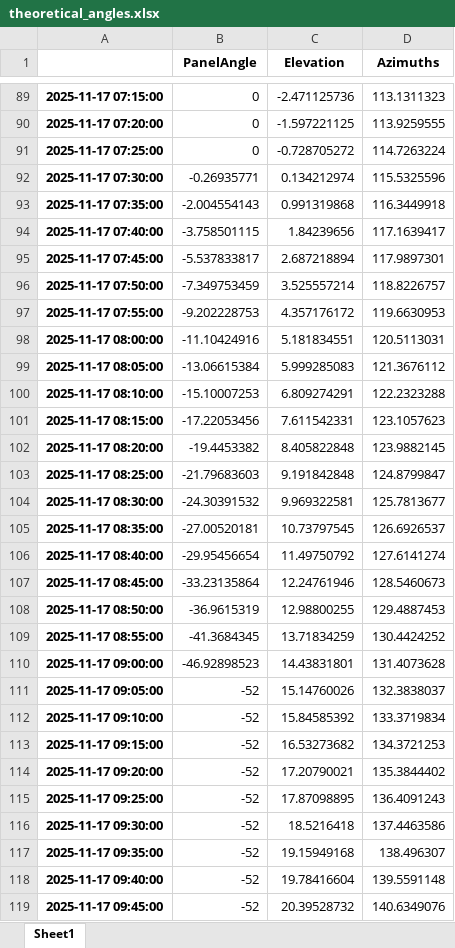
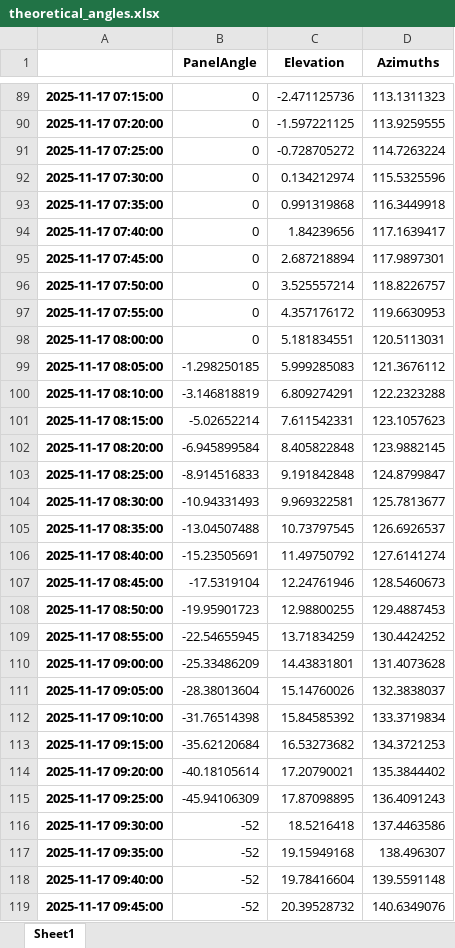
Before and after one commit to colenoble/geoff-backtracking, an Excel workbook: theoretical_angles.xlsx, sheet Sheet1, drawn as a sheet; only a part is shown, gaps mark what is left out; values as stored, in another font and other column widths than the file's, no borders; the diff covers the shown part only; the diff names each change by its address in the sheet, - before the commit and + after, or states it on an @@ line.

```diff
--- a/theoretical_angles.xlsx (sheet Sheet1)
+++ b/theoretical_angles.xlsx (sheet Sheet1)
-B92 (PanelAngle): -0.26935771
+B92 (PanelAngle): 0
-B93 (PanelAngle): -2.004554143
+B93 (PanelAngle): 0
-B94 (PanelAngle): -3.758501115
+B94 (PanelAngle): 0
-B95 (PanelAngle): -5.537833817
+B95 (PanelAngle): 0
-B96 (PanelAngle): -7.349753459
+B96 (PanelAngle): 0
-B97 (PanelAngle): -9.202228753
+B97 (PanelAngle): 0
-B98 (PanelAngle): -11.10424916
+B98 (PanelAngle): 0
-B99 (PanelAngle): -13.06615384
+B99 (PanelAngle): -1.298250185
-B100 (PanelAngle): -15.10007253
+B100 (PanelAngle): -3.146818819
-B101 (PanelAngle): -17.22053456
+B101 (PanelAngle): -5.02652214
-B102 (PanelAngle): -19.4453382
+B102 (PanelAngle): -6.945899584
-B103 (PanelAngle): -21.79683603
+B103 (PanelAngle): -8.914516833
-B104 (PanelAngle): -24.30391532
+B104 (PanelAngle): -10.94331493
-B105 (PanelAngle): -27.00520181
+B105 (PanelAngle): -13.04507488
-B106 (PanelAngle): -29.95456654
+B106 (PanelAngle): -15.23505691
-B107 (PanelAngle): -33.23135864
+B107 (PanelAngle): -17.5319104
-B108 (PanelAngle): -36.9615319
+B108 (PanelAngle): -19.95901723
-B109 (PanelAngle): -41.3684345
+B109 (PanelAngle): -22.54655945
-B110 (PanelAngle): -46.92898523
+B110 (PanelAngle): -25.33486209
-B111 (PanelAngle): -52
+B111 (PanelAngle): -28.38013604
-B112 (PanelAngle): -52
+B112 (PanelAngle): -31.76514398
-B113 (PanelAngle): -52
+B113 (PanelAngle): -35.62120684
-B114 (PanelAngle): -52
+B114 (PanelAngle): -40.18105614
-B115 (PanelAngle): -52
+B115 (PanelAngle): -45.94106309
```
Also changed, not shown: 24 edited cells elsewhere in this sheet, 3 other files.
